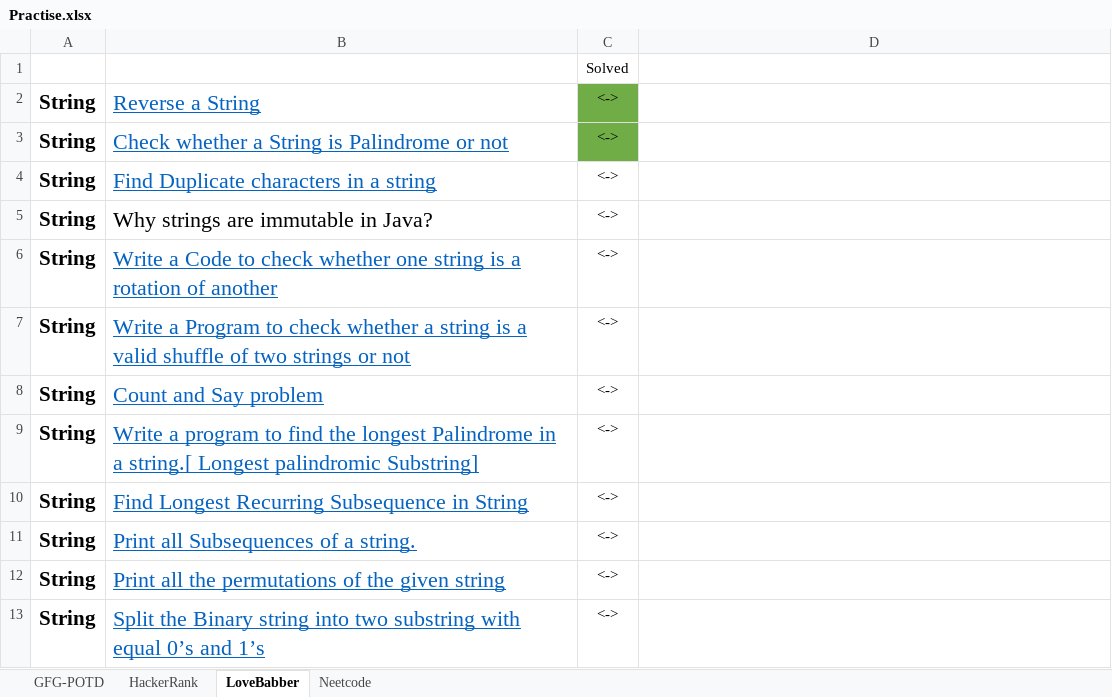
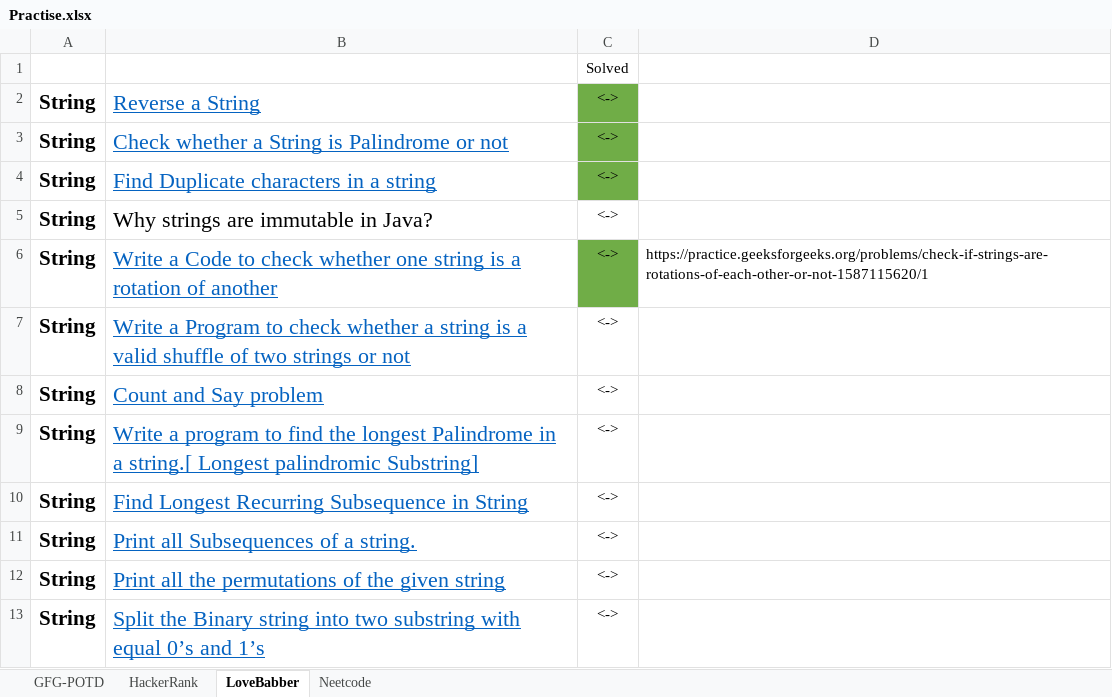
Before and after one commit to nikhilRevanakar/my-udemy, an Excel workbook: Practise.xlsx, sheet LoveBabber, drawn as a sheet; only a part is shown; values as stored, in another font and other column widths than the file's, no borders; the diff names each change by its address in the sheet, - before the commit and + after, or states it on an @@ line.

```diff
--- a/Practise.xlsx (sheet LoveBabber)
+++ b/Practise.xlsx (sheet LoveBabber)
-C4 fill: none
+C4 fill: #70AD47
-C6 fill: none
+C6 fill: #70AD47
-D6: (empty)
+D6: https://practice.geeksforgeeks.org/problems/check-if-strings-are-rotations-of-each-other-or-not-1587115620/1
```
Also changed, not shown: sheet GFG-POTD, 2 other files.
